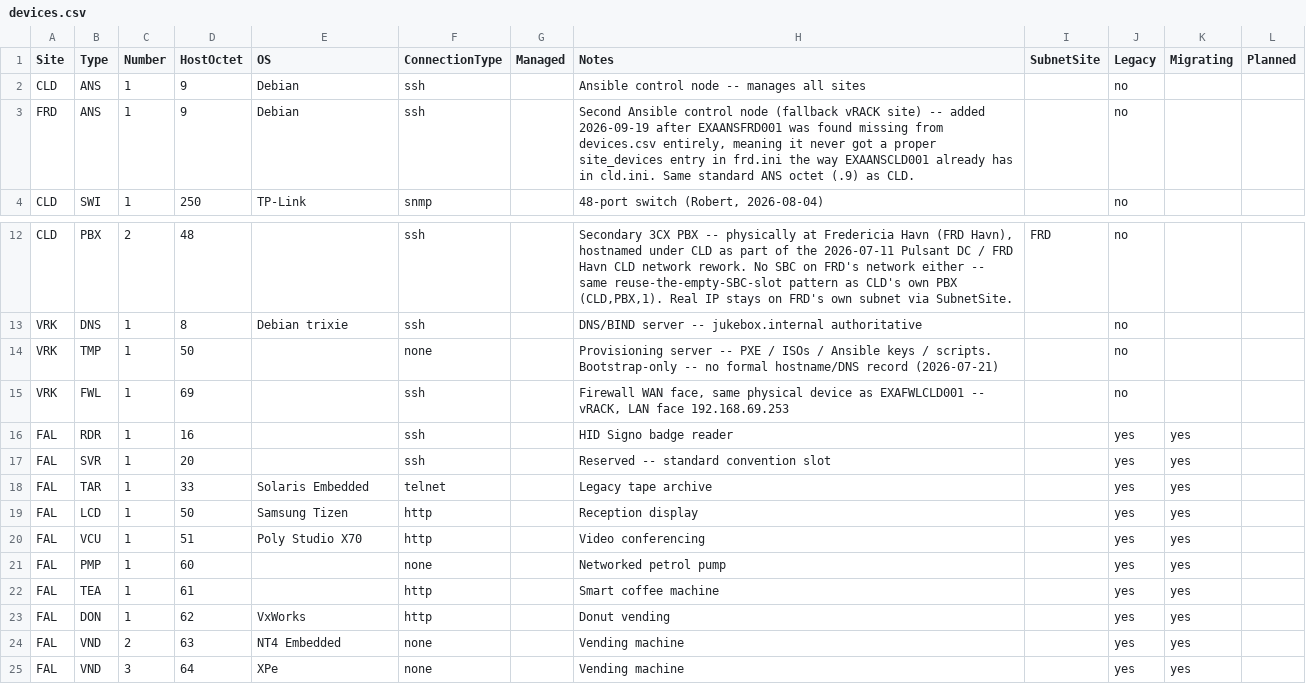
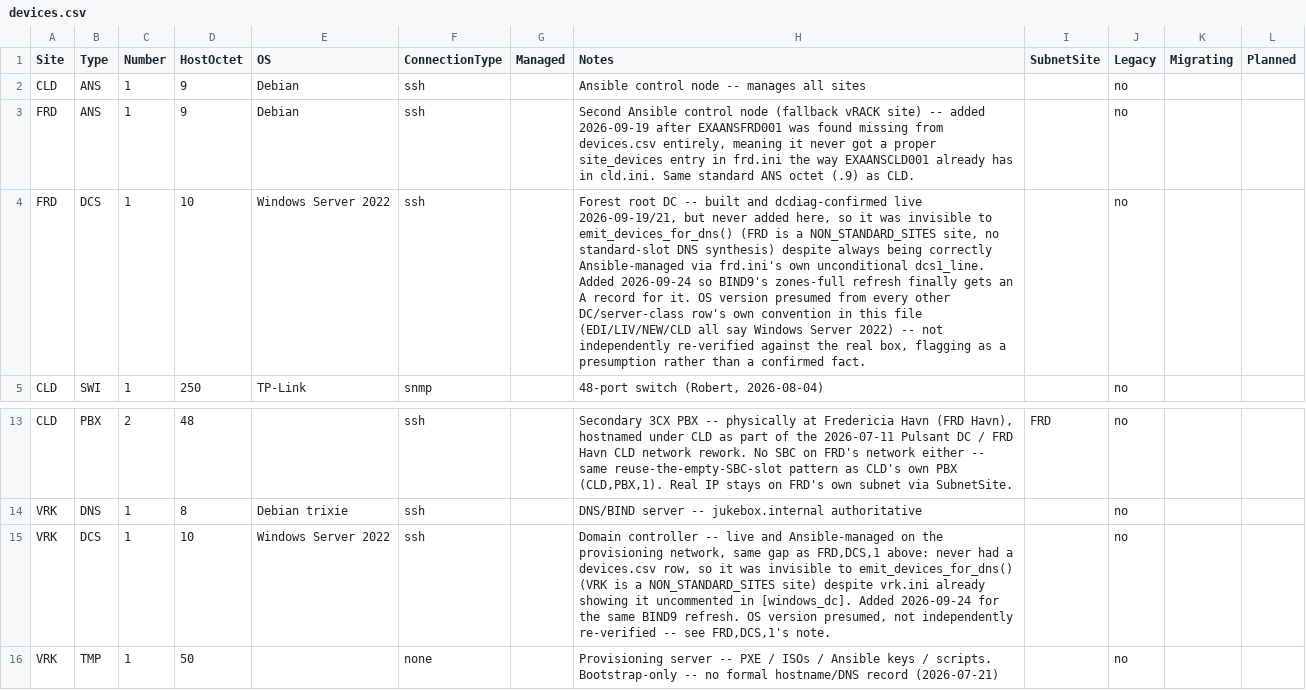
Before and after one commit to knightmare2600/example_music_infra, a CSV file: benarbejde/devices.csv, drawn as a sheet; only a part is shown, gaps mark what is left out; the shorter side is filled out with more unchanged rows; the diff names each change by its address in the sheet, - before the commit and + after, or states it on an @@ line.

```diff
--- a/benarbejde/devices.csv
+++ b/benarbejde/devices.csv
+row 4: FRD | DCS | 1 | 10 | Windows Server 2022 | ssh |  | Forest root DC -- built and dcdiag-confirmed live 2026-09-19/21, but never added here, so it was invisible to emit_devices_for_dns() (FRD is a NON_STANDARD_SITES site, no standard-slot DNS synthesis) despite always being correctly Ansible-managed via frd.ini's own unconditional dcs1_line. Added 2026-09-24 so BIND9's zones-full refresh finally gets an A record for it. OS version presumed from every other DC/server-class row's own convention in this file (EDI/LIV/NEW/CLD all say Windows Server 2022) -- not independently re-verified against the real box, flagging as a presumption rather than a confirmed fact. |  | no
+row 15: VRK | DCS | 1 | 10 | Windows Server 2022 | ssh |  | Domain controller -- live and Ansible-managed on the provisioning network, same gap as FRD,DCS,1 above: never had a devices.csv row, so it was invisible to emit_devices_for_dns() (VRK is a NON_STANDARD_SITES site) despite vrk.ini already showing it uncommented in [windows_dc]. Added 2026-09-24 for the same BIND9 refresh. OS version presumed, not independently re-verified -- see FRD,DCS,1's note. |  | no
```
Also changed, not shown: bootstrap/web/proxmox/devices.csv, 5 other files.
